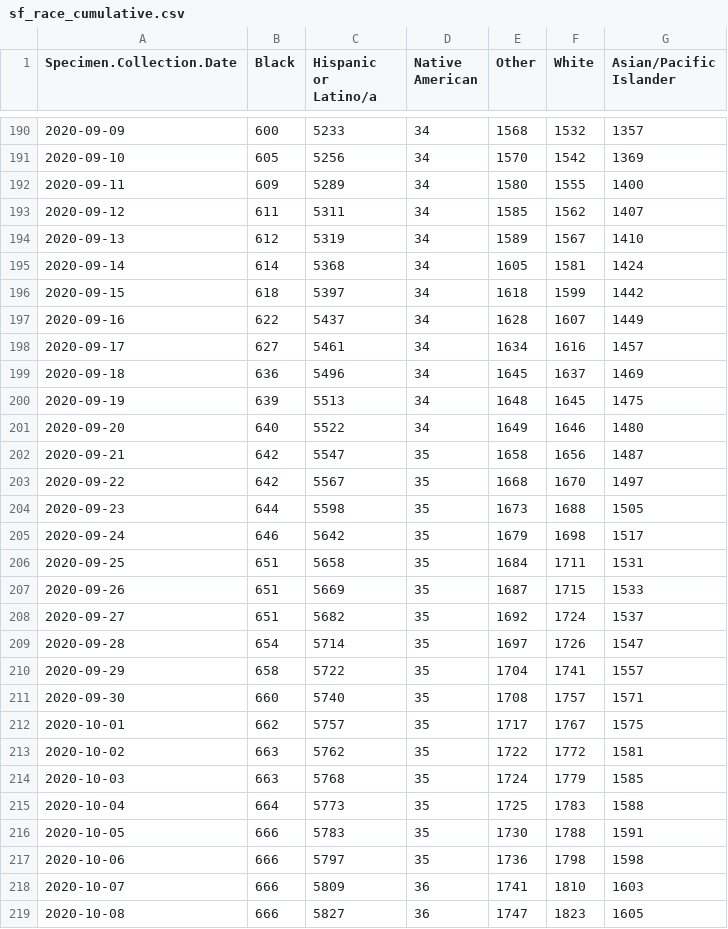
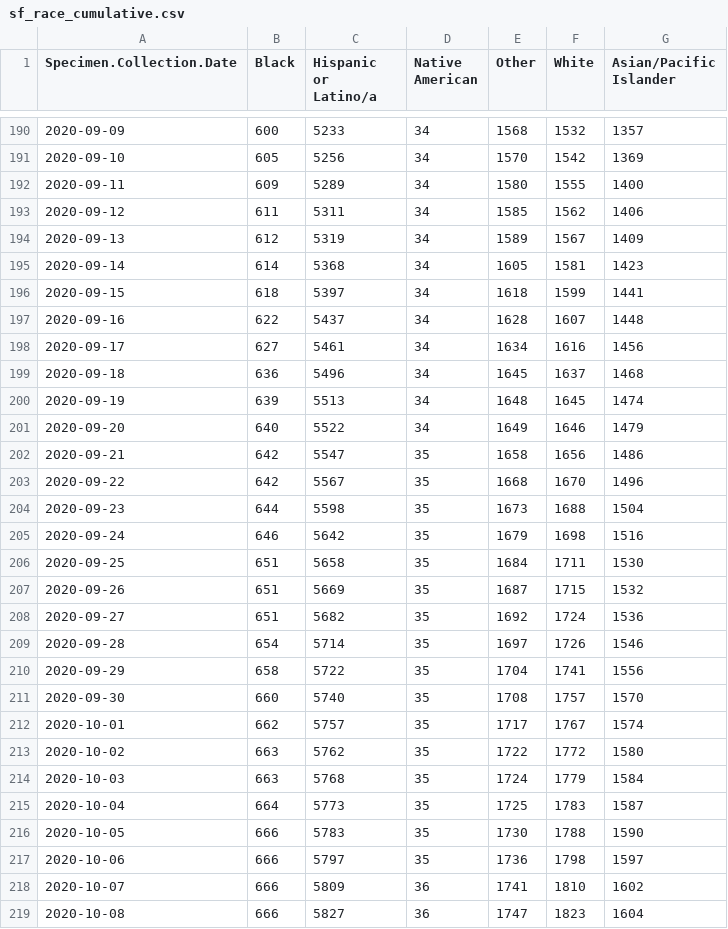
Before and after one commit to alexramiller/Policylink-Covid-Dashboard, a CSV file: sf_race_cumulative.csv, drawn as a sheet; only a part is shown, gaps mark what is left out; the diff covers the shown part only.

```diff
--- a/sf_race_cumulative.csv
+++ b/sf_race_cumulative.csv
@@ -192,28 +192,28 @@
 2020-09-11,609,5289,34,1580,1555,1400
-2020-09-12,611,5311,34,1585,1562,1407
-2020-09-13,612,5319,34,1589,1567,1410
-2020-09-14,614,5368,34,1605,1581,1424
-2020-09-15,618,5397,34,1618,1599,1442
-2020-09-16,622,5437,34,1628,1607,1449
-2020-09-17,627,5461,34,1634,1616,1457
-2020-09-18,636,5496,34,1645,1637,1469
-2020-09-19,639,5513,34,1648,1645,1475
-2020-09-20,640,5522,34,1649,1646,1480
-2020-09-21,642,5547,35,1658,1656,1487
-2020-09-22,642,5567,35,1668,1670,1497
-2020-09-23,644,5598,35,1673,1688,1505
-2020-09-24,646,5642,35,1679,1698,1517
-2020-09-25,651,5658,35,1684,1711,1531
-2020-09-26,651,5669,35,1687,1715,1533
-2020-09-27,651,5682,35,1692,1724,1537
-2020-09-28,654,5714,35,1697,1726,1547
-2020-09-29,658,5722,35,1704,1741,1557
-2020-09-30,660,5740,35,1708,1757,1571
-2020-10-01,662,5757,35,1717,1767,1575
-2020-10-02,663,5762,35,1722,1772,1581
-2020-10-03,663,5768,35,1724,1779,1585
-2020-10-04,664,5773,35,1725,1783,1588
-2020-10-05,666,5783,35,1730,1788,1591
-2020-10-06,666,5797,35,1736,1798,1598
-2020-10-07,666,5809,36,1741,1810,1603
-2020-10-08,666,5827,36,1747,1823,1605
+2020-09-12,611,5311,34,1585,1562,1406
+2020-09-13,612,5319,34,1589,1567,1409
+2020-09-14,614,5368,34,1605,1581,1423
+2020-09-15,618,5397,34,1618,1599,1441
+2020-09-16,622,5437,34,1628,1607,1448
+2020-09-17,627,5461,34,1634,1616,1456
+2020-09-18,636,5496,34,1645,1637,1468
+2020-09-19,639,5513,34,1648,1645,1474
+2020-09-20,640,5522,34,1649,1646,1479
+2020-09-21,642,5547,35,1658,1656,1486
+2020-09-22,642,5567,35,1668,1670,1496
+2020-09-23,644,5598,35,1673,1688,1504
+2020-09-24,646,5642,35,1679,1698,1516
+2020-09-25,651,5658,35,1684,1711,1530
+2020-09-26,651,5669,35,1687,1715,1532
+2020-09-27,651,5682,35,1692,1724,1536
+2020-09-28,654,5714,35,1697,1726,1546
+2020-09-29,658,5722,35,1704,1741,1556
+2020-09-30,660,5740,35,1708,1757,1570
+2020-10-01,662,5757,35,1717,1767,1574
+2020-10-02,663,5762,35,1722,1772,1580
+2020-10-03,663,5768,35,1724,1779,1584
+2020-10-04,664,5773,35,1725,1783,1587
+2020-10-05,666,5783,35,1730,1788,1590
+2020-10-06,666,5797,35,1736,1798,1597
+2020-10-07,666,5809,36,1741,1810,1602
+2020-10-08,666,5827,36,1747,1823,1604
```
Also changed, not shown: 3 added rows and 65 edited cells elsewhere in this file, covid_bay_counties.csv.
